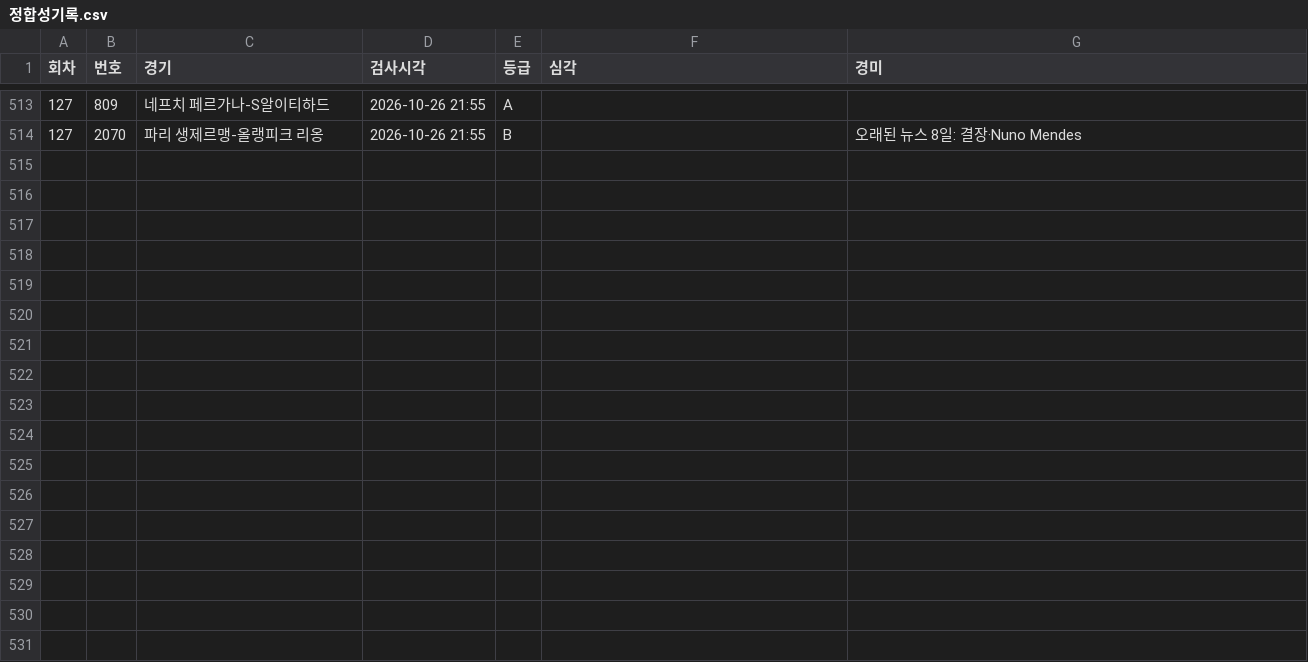
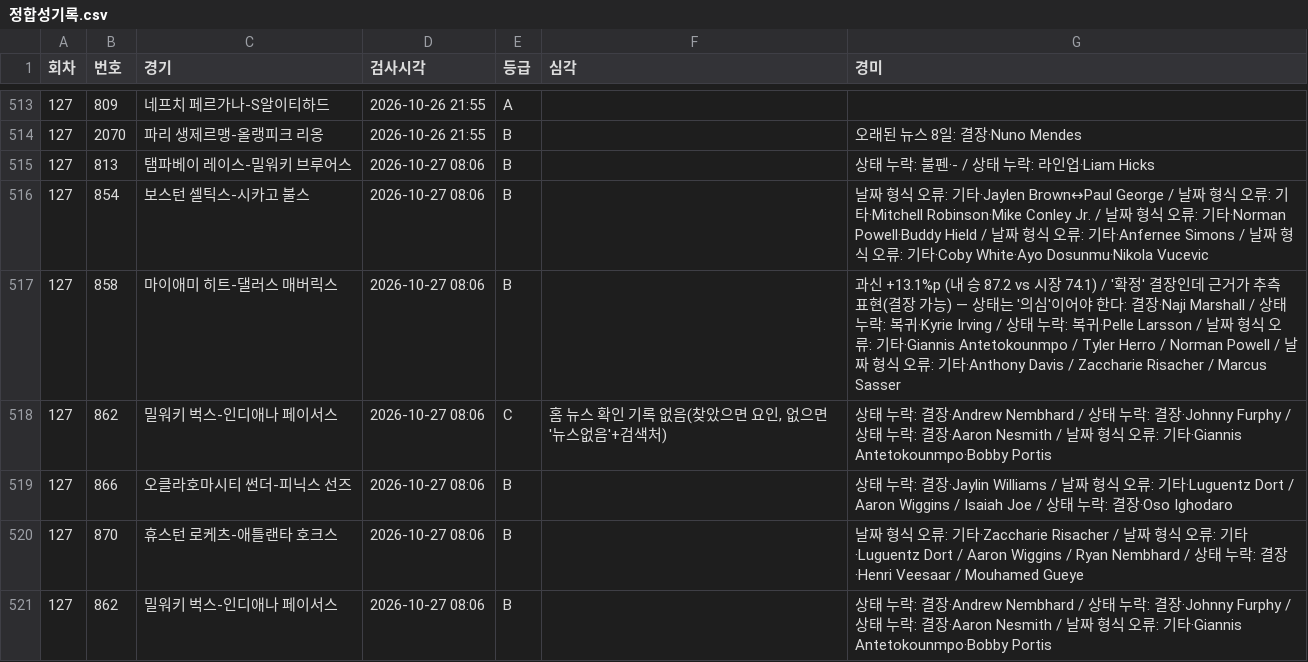
Before and after one commit to Mrzero-00/ai-playground, a CSV file: 승부예측 프로그램/data/정합성기록.csv, drawn as a sheet; only a part is shown, gaps mark what is left out.

```diff
--- a/승부예측 프로그램/data/정합성기록.csv
+++ b/승부예측 프로그램/data/정합성기록.csv
@@ -514 +514,8 @@
 127,2070,파리 생제르맹-올랭피크 리옹,2026-10-26 21:55,B,,오래된 뉴스 8일: 결장·Nuno Mendes
+127,813,탬파베이 레이스-밀워키 브루어스,2026-10-27 08:06,B,,상태 누락: 불펜·- / 상태 누락: 라인업·Liam Hicks
+127,854,보스턴 셀틱스-시카고 불스,2026-10-27 08:06,B,,날짜 형식 오류: 기타·Jaylen Brown↔Paul George / 날짜 형식 오류: 기타·Mitchell Robinson·Mike Conley Jr. / 날짜 형식 오류: 기타·Norman Powell·Buddy Hield / 날짜 형식 오류: 기타·Anfernee Simons / 날짜 형식 오류: 기타·Coby White·Ayo Dosunmu·Nikola Vucevic
+127,858,마이애미 히트-댈러스 매버릭스,2026-10-27 08:06,B,,과신 +13.1%p (내 승 87.2 vs 시장 74.1) / '확정' 결장인데 근거가 추측 표현(결장 가능) — 상태는 '의심'이어야 한다: 결장·Naji Marshall / 상태 누락: 복귀·Kyrie Irving / 상태 누락: 복귀·Pelle Larsson / 날짜 형식 오류: 기타·Giannis Antetokounmpo / Tyler Herro / Norman Powell / 날짜 형식 오류: 기타·Anthony Davis / Zaccharie Risacher / Marcus Sasser
+127,862,밀워키 벅스-인디애나 페이서스,2026-10-27 08:06,C,"홈 뉴스 확인 기록 없음(찾았으면 요인, 없으면 '뉴스없음'+검색처)",상태 누락: 결장·Andrew Nembhard / 상태 누락: 결장·Johnny Furphy / 상태 누락: 결장·Aaron Nesmith / 날짜 형식 오류: 기타·Giannis Antetokounmpo·Bobby Portis
+127,866,오클라호마시티 썬더-피닉스 선즈,2026-10-27 08:06,B,,상태 누락: 결장·Jaylin Williams / 날짜 형식 오류: 기타·Luguentz Dort / Aaron Wiggins / Isaiah Joe / 상태 누락: 결장·Oso Ighodaro
+127,870,휴스턴 로케츠-애틀랜타 호크스,2026-10-27 08:06,B,,날짜 형식 오류: 기타·Zaccharie Risacher / 날짜 형식 오류: 기타·Luguentz Dort / Aaron Wiggins / Ryan Nembhard / 상태 누락: 결장·Henri Veesaar / Mouhamed Gueye
+127,862,밀워키 벅스-인디애나 페이서스,2026-10-27 08:06,B,,상태 누락: 결장·Andrew Nembhard / 상태 누락: 결장·Johnny Furphy / 상태 누락: 결장·Aaron Nesmith / 날짜 형식 오류: 기타·Giannis Antetokounmpo·Bobby Portis
```
Also changed, not shown: 승부예측 프로그램/data/이변기록.csv, 승부예측 프로그램/분석일정.csv, 42 other files.
